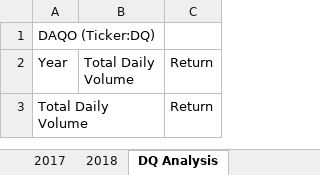
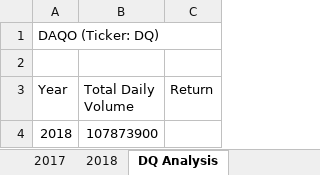
Before and after one commit to Jmay2554/stock-analysis, an Excel workbook: Homework/Challenge 2/green_stocks.xlsm, sheet DQ Analysis, drawn as a sheet; values as stored, in another font and other column widths than the file's, no borders; removed rows and columns are numbered as before the commit, all else as after; the diff names each change by its address in the sheet, - before the commit and + after, or states it on an @@ line.

Commit message:
save pt 3

```diff
--- a/Homework/Challenge 2/green_stocks.xlsm (sheet DQ Analysis)
+++ b/Homework/Challenge 2/green_stocks.xlsm (sheet DQ Analysis)
-A1 (Year): DAQO (Ticker:DQ)
+A1 (Year): DAQO (Ticker: DQ)
+row 2: (empty)
-row 3: Total Daily Volume |  | Return
+row 4: 2018 | 107873900
```
